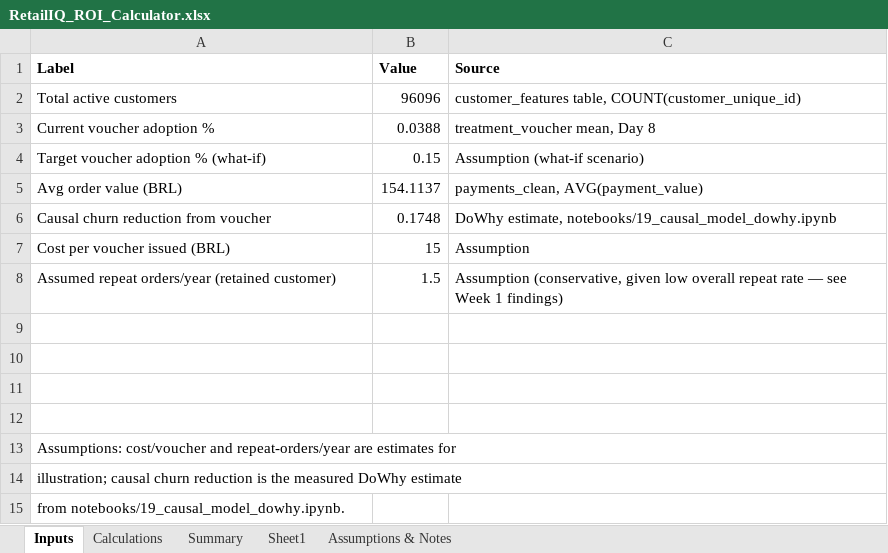
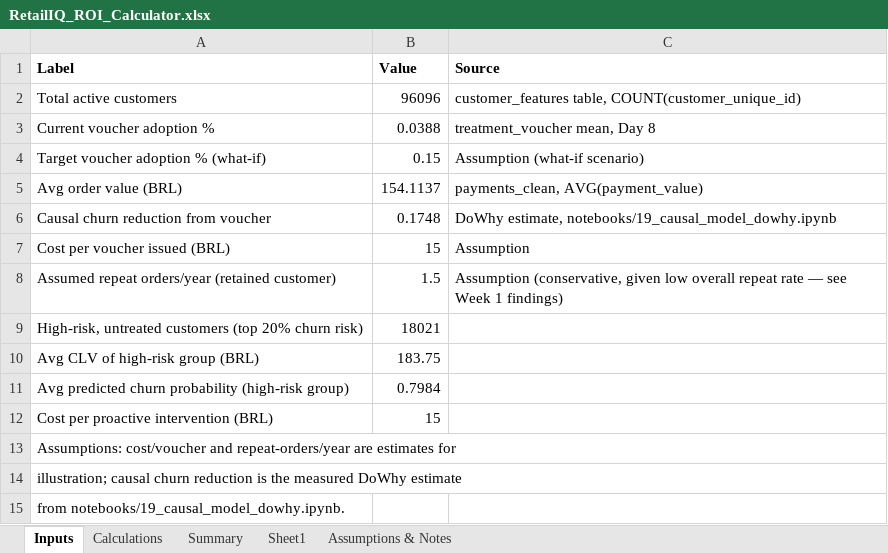
Before and after one commit to Visveswaranvisves/RetailIQ, an Excel workbook: excel/RetailIQ_ROI_Calculator.xlsx, sheet Inputs, drawn as a sheet; values as stored, in another font and other column widths than the file's, no borders; the diff names each change by its address in the sheet, - before the commit and + after, or states it on an @@ line.

Commit message:
feat: rebuild ROI model and add proactive targeting framework

```diff
--- a/excel/RetailIQ_ROI_Calculator.xlsx (sheet Inputs)
+++ b/excel/RetailIQ_ROI_Calculator.xlsx (sheet Inputs)
-row 9: (empty)
+row 9: High-risk, untreated customers (top 20% churn risk) | 18021
-row 10: (empty)
+row 10: Avg CLV of high-risk group (BRL) | 183.75
-row 11: (empty)
+row 11: Avg predicted churn probability (high-risk group) | 0.7984
-row 12: (empty)
+row 12: Cost per proactive intervention (BRL) | 15
```
Also changed, not shown: sheet Calculations, sheet Summary, 17 other files.
